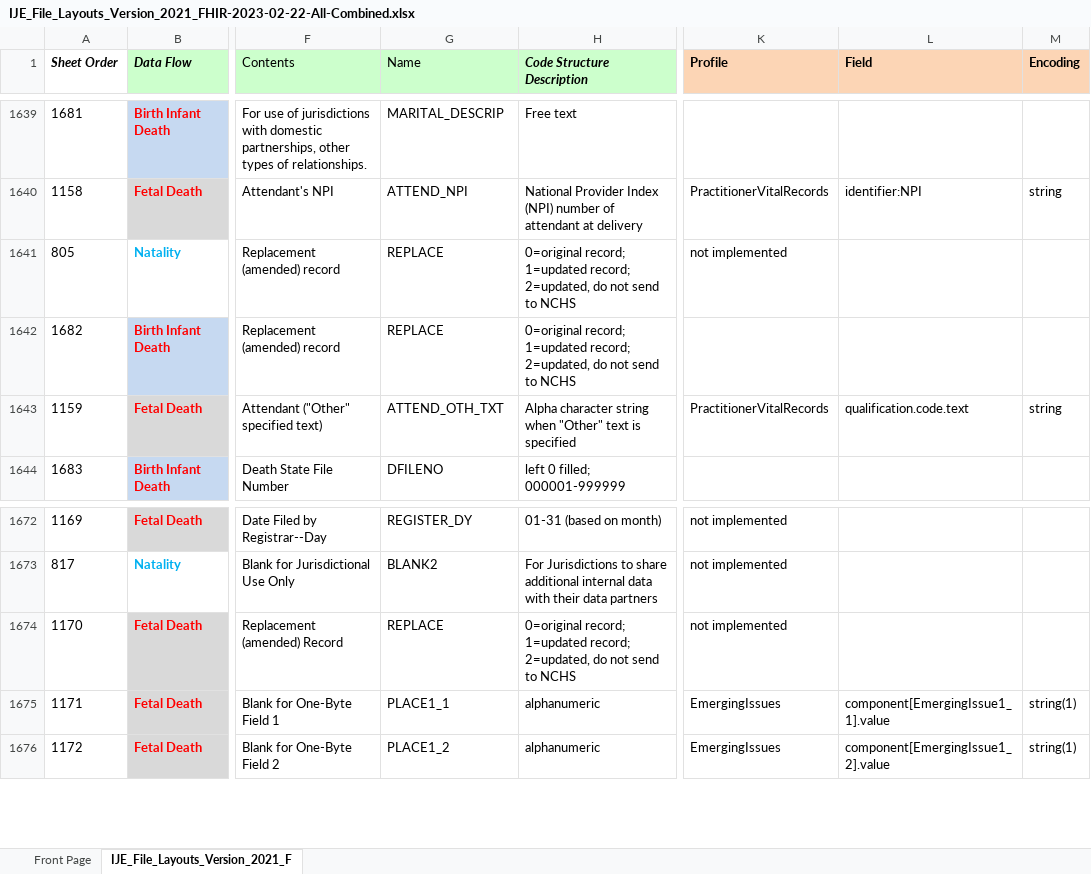
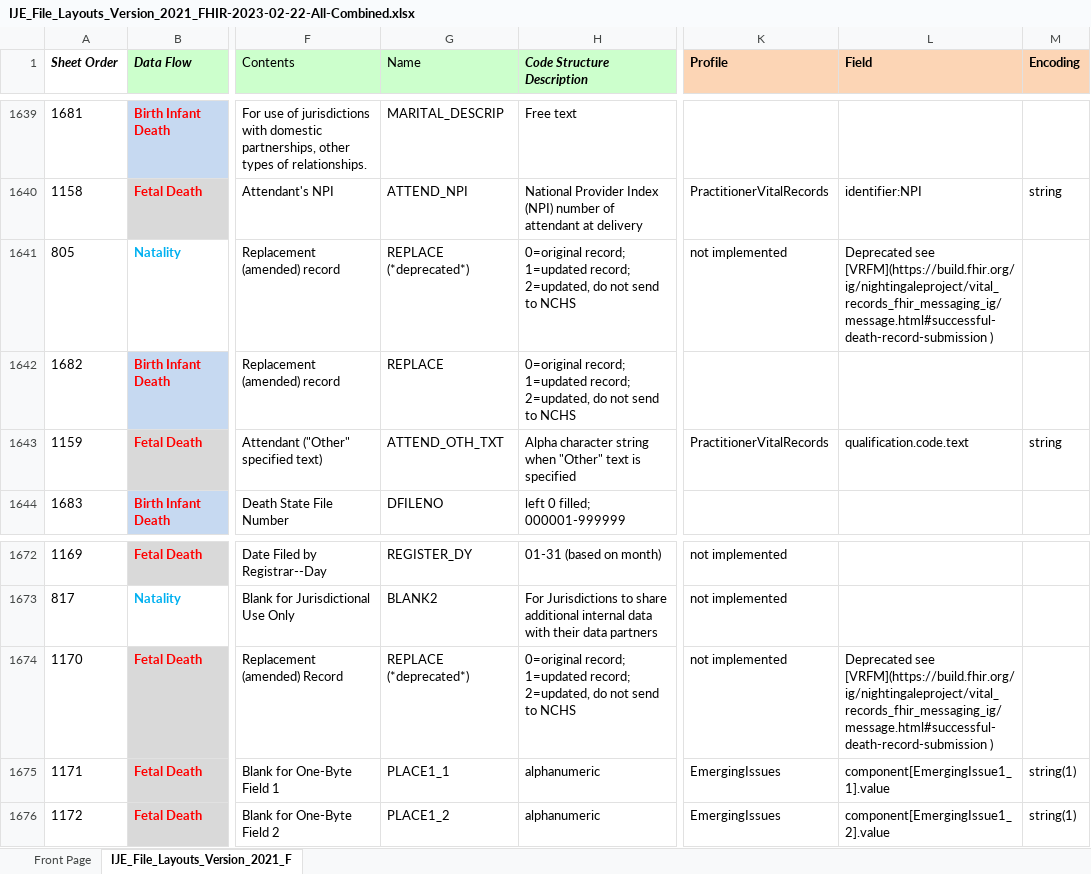
Before and after one commit to nightingaleproject/vital_records_sandbox_ig, an Excel workbook: input/images/IJE_File_Layouts_Version_2021_FHIR-2023-02-22-All-Combined.xlsx, sheet IJE_File_Layouts_Version_2021_F, drawn as a sheet; only a part is shown, gaps mark what is left out; values as stored, in another font and other column widths than the file's, no borders; conditional formats not drawn; the diff names each change by its address in the sheet, - before the commit and + after, or states it on an @@ line.

Commit message:
data dict update

```diff
--- a/input/images/IJE_File_Layouts_Version_2021_FHIR-2023-02-22-All-Combined.xlsx (sheet IJE_File_Layouts_Version_2021_F)
+++ b/input/images/IJE_File_Layouts_Version_2021_FHIR-2023-02-22-All-Combined.xlsx (sheet IJE_File_Layouts_Version_2021_F)
-G1641 (Name): REPLACE
+G1641 (Name): REPLACE (*deprecated*)
-L1641 (Field): (empty)
+L1641 (Field): Deprecated see [VRFM](https://build.fhir.org/ig/nightingaleproject/vital_records_fhir_messaging_ig/message.html#successful-death-record-submission )
-G1674 (Name): REPLACE
+G1674 (Name): REPLACE (*deprecated*)
-L1674 (Field): (empty)
+L1674 (Field): Deprecated see [VRFM](https://build.fhir.org/ig/nightingaleproject/vital_records_fhir_messaging_ig/message.html#successful-death-record-submission )
```
Also changed, not shown: 1 other file.
